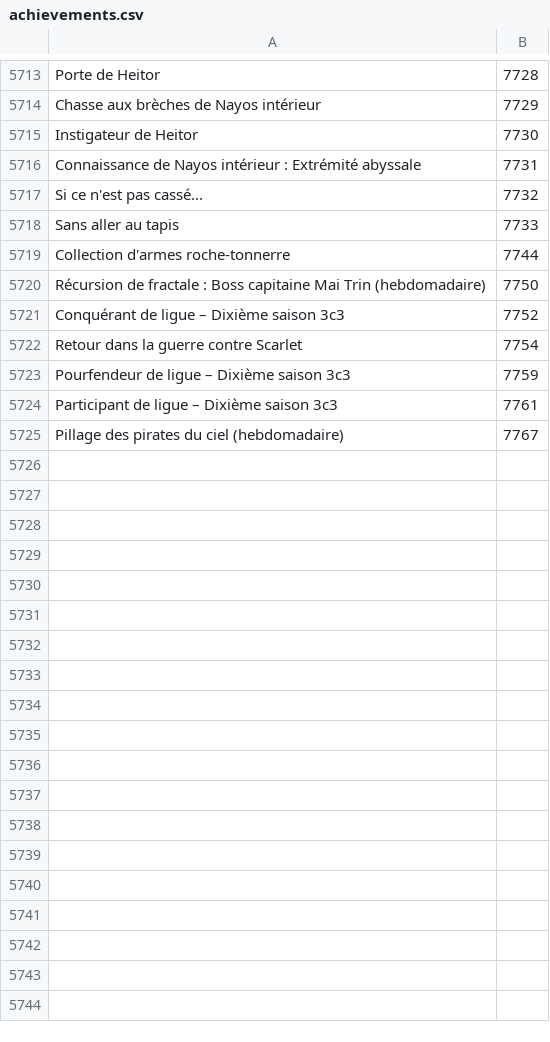
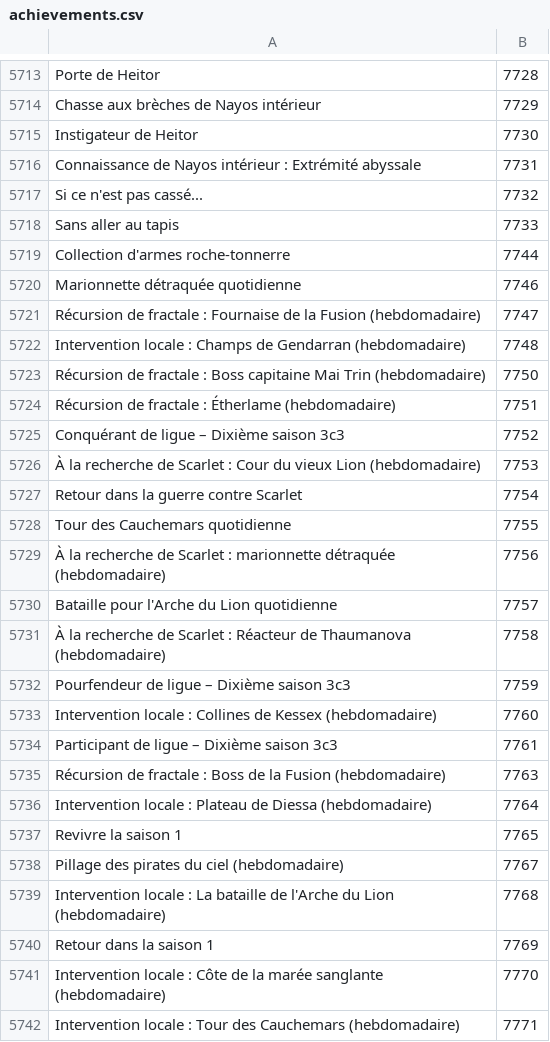
Before and after one commit to Pandraghon/gw2api-namesearch, a CSV file: fr/achievements.csv, drawn as a sheet; only a part is shown, gaps mark what is left out; the diff names each change by its address in the sheet, - before the commit and + after, or states it on an @@ line.

```diff
--- a/fr/achievements.csv
+++ b/fr/achievements.csv
+row 5720: Marionnette détraquée quotidienne | 7746
+row 5721: Récursion de fractale : Fournaise de la Fusion (hebdomadaire) | 7747
+row 5722: Intervention locale : Champs de Gendarran (hebdomadaire) | 7748
+row 5724: Récursion de fractale : Étherlame (hebdomadaire) | 7751
+row 5726: À la recherche de Scarlet : Cour du vieux Lion (hebdomadaire) | 7753
+row 5728: Tour des Cauchemars quotidienne | 7755
+row 5729: À la recherche de Scarlet : marionnette détraquée (hebdomadaire) | 7756
+row 5730: Bataille pour l'Arche du Lion quotidienne | 7757
+row 5731: À la recherche de Scarlet : Réacteur de Thaumanova (hebdomadaire) | 7758
+row 5733: Intervention locale : Collines de Kessex (hebdomadaire) | 7760
+row 5735: Récursion de fractale : Boss de la Fusion (hebdomadaire) | 7763
+row 5736: Intervention locale : Plateau de Diessa (hebdomadaire) | 7764
+row 5737: Revivre la saison 1 | 7765
+row 5739: Intervention locale : La bataille de l'Arche du Lion (hebdomadaire) | 7768
+row 5740: Retour dans la saison 1 | 7769
+row 5741: Intervention locale : Côte de la marée sanglante (hebdomadaire) | 7770
+row 5742: Intervention locale : Tour des Cauchemars (hebdomadaire) | 7771
```
Also changed, not shown: en/achievements.csv, 2 other files.
